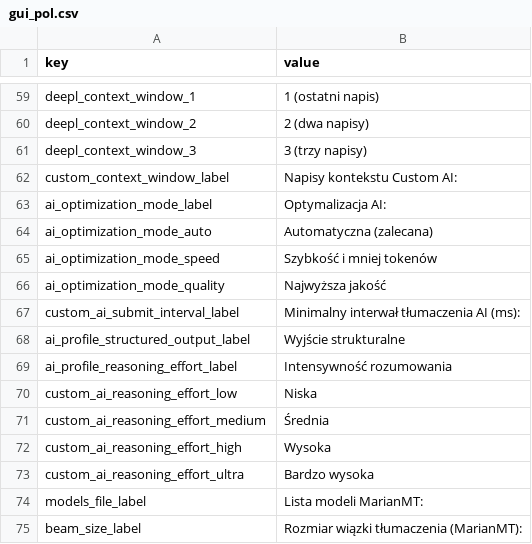
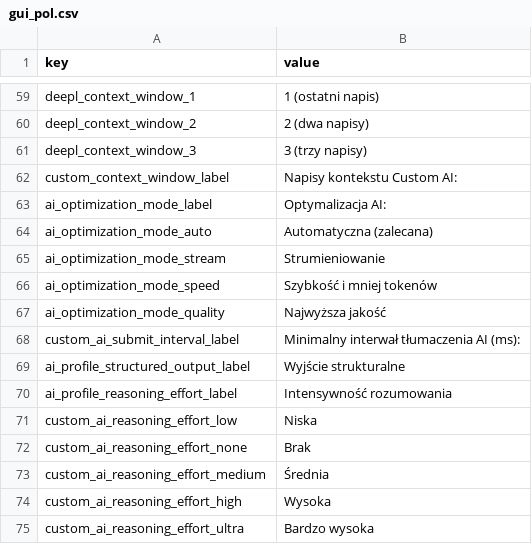
Before and after one commit to yun-666-666/OCR-Translator, a CSV file: resources/gui_pol.csv, drawn as a sheet; only a part is shown, gaps mark what is left out; the shorter side is filled out with more unchanged rows.

Commit message:
perf: stream AI translation and harden runtime

```diff
--- a/resources/gui_pol.csv
+++ b/resources/gui_pol.csv
@@ -64,2 +64,3 @@ ai_optimization_mode_label,Optymalizacja AI:
 ai_optimization_mode_auto,Automatyczna (zalecana)
+ai_optimization_mode_stream,Strumieniowanie
 ai_optimization_mode_speed,Szybkość i mniej tokenów
@@ -70,2 +71,3 @@ ai_profile_reasoning_effort_label,Intensywność rozumowania
 custom_ai_reasoning_effort_low,Niska
+custom_ai_reasoning_effort_none,Brak
 custom_ai_reasoning_effort_medium,Średnia
```
Also changed, not shown: resources/gui_eng.csv, resources/gui_zh.csv, 24 other files.
